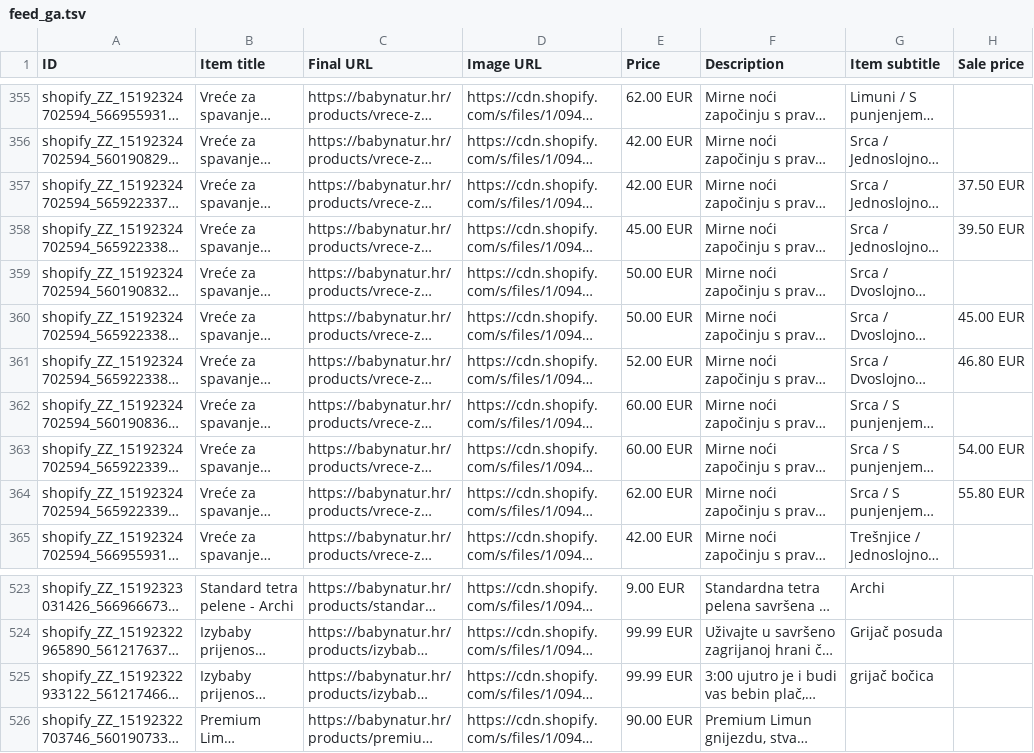
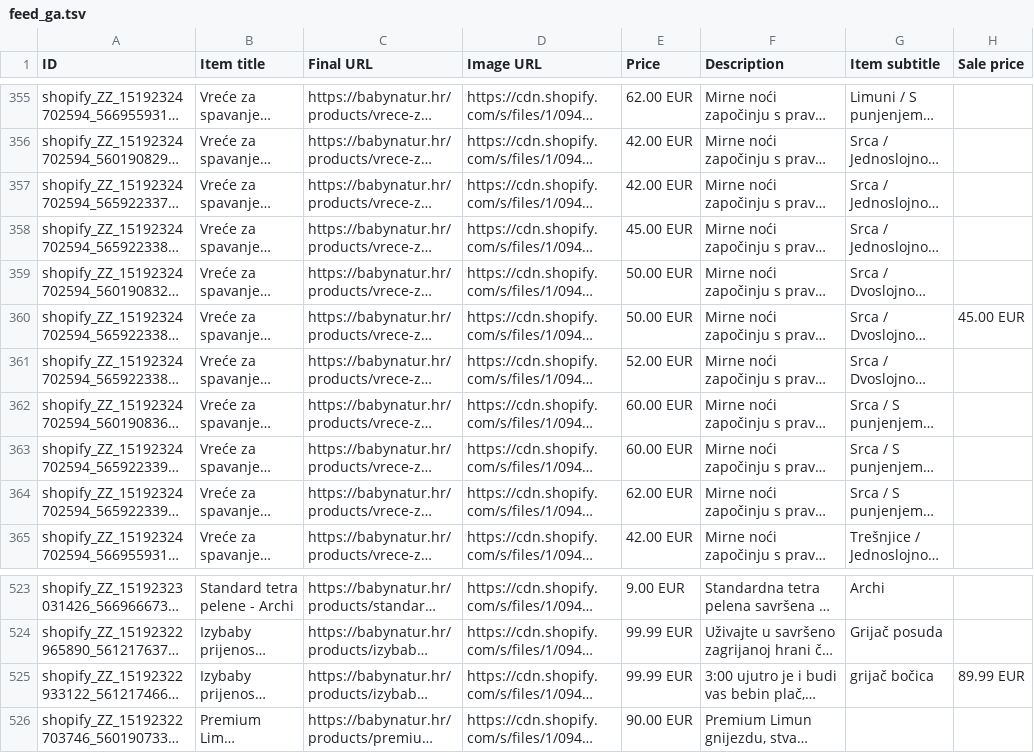
Before and after one commit to Vozimisko/shopify-google-feed, a TSV file: feed_ga.tsv, drawn as a sheet; only a part is shown, gaps mark what is left out; long unchanged cells end in …; the diff names each change by its address in the sheet, - before the commit and + after, or states it on an @@ line.

```diff
--- a/feed_ga.tsv
+++ b/feed_ga.tsv
-H357 (Sale price): 37.50 EUR
+H357 (Sale price): (empty)
-H358 (Sale price): 39.50 EUR
+H358 (Sale price): (empty)
-H361 (Sale price): 46.80 EUR
+H361 (Sale price): (empty)
-H363 (Sale price): 54.00 EUR
+H363 (Sale price): (empty)
-H364 (Sale price): 55.80 EUR
+H364 (Sale price): (empty)
-H525 (Sale price): (empty)
+H525 (Sale price): 89.99 EUR
```
Also changed, not shown: 1 other file.
